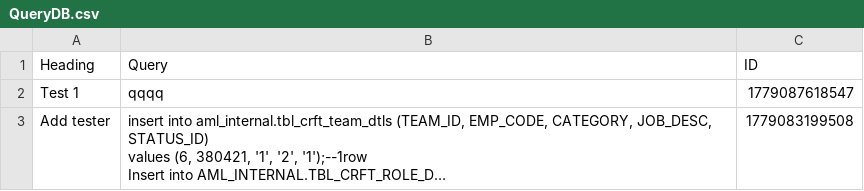
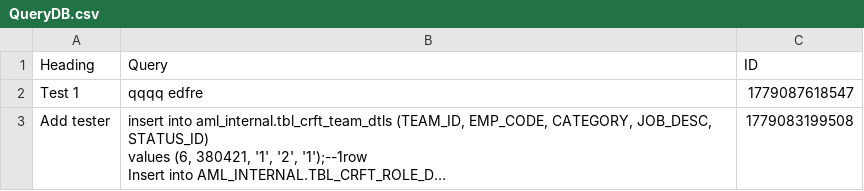
Before and after one commit to SANJUPR/Query-Handler, a CSV file: QueryDB.csv, drawn as a sheet; long unchanged cells end in …; the diff names each change by its address in the sheet, - before the commit and + after, or states it on an @@ line.

Commit message:
Dashboard database configuration updates [skip ci]

```diff
--- a/QueryDB.csv
+++ b/QueryDB.csv
-B2 (Query): qqqq
+B2 (Query): qqqq edfre
```
